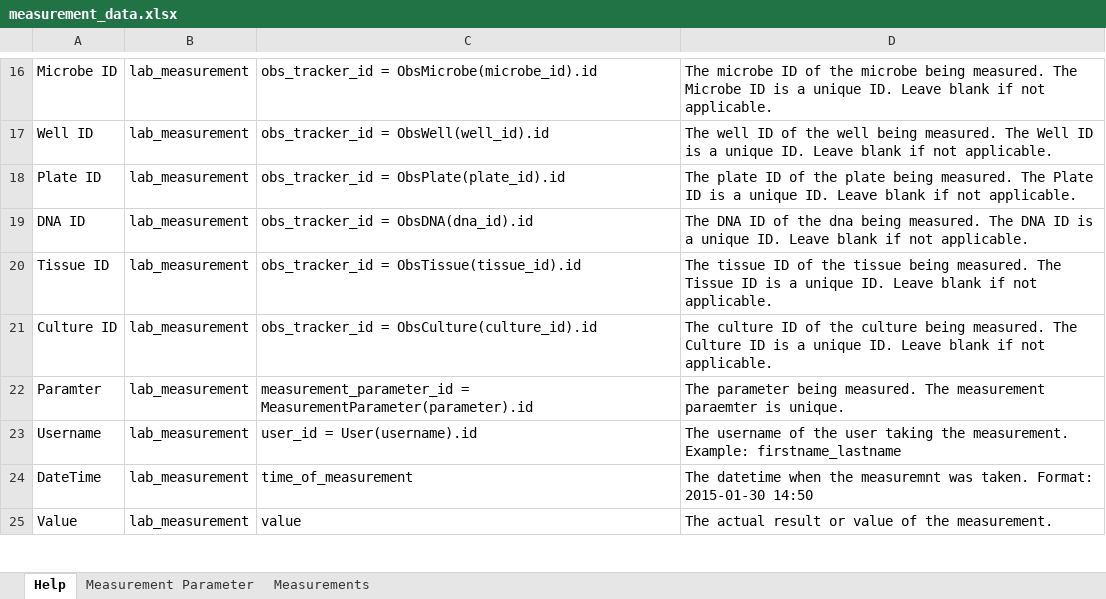
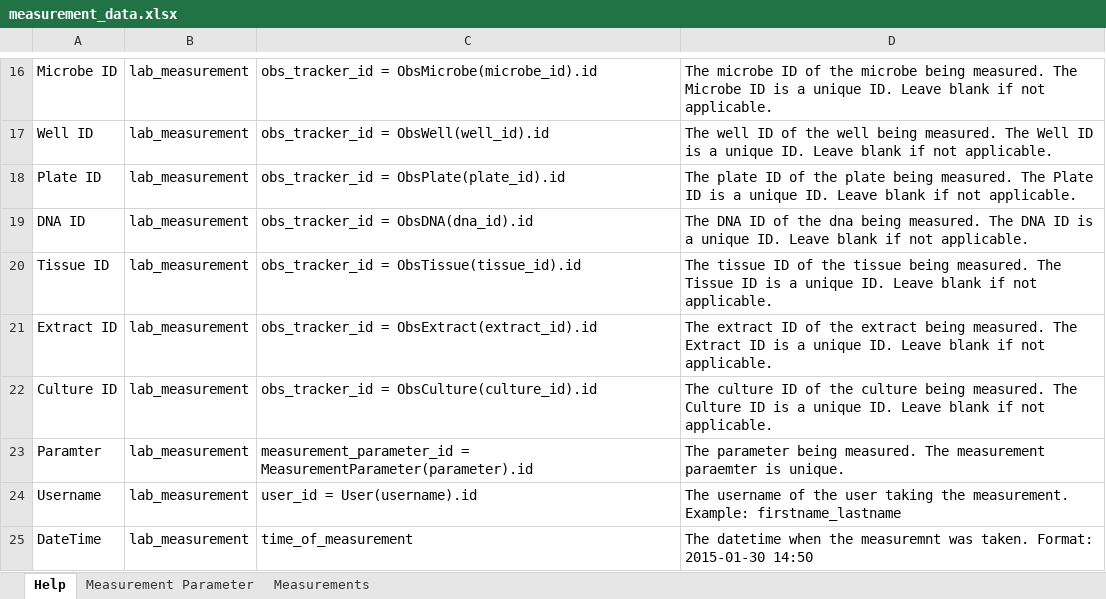
Before and after one commit to slin63/django_NelsonDB, an Excel workbook: media/measurement_data.xlsx, sheet Help, drawn as a sheet; only a part is shown, gaps mark what is left out; the shorter side is filled out with more unchanged rows; values as stored, in another font and other column widths than the file's, no borders; the diff names each change by its address in the sheet, - before the commit and + after, or states it on an @@ line.

```diff
--- a/media/measurement_data.xlsx (sheet Help)
+++ b/media/measurement_data.xlsx (sheet Help)
+row 21: Extract ID | lab_measurement | obs_tracker_id = ObsExtract(extract_id).id | The extract ID of the extract being measured. The Extract ID is a unique ID. Leave blank if not applicable.
```
Also changed, not shown: sheet Measurements, 6 other files.
